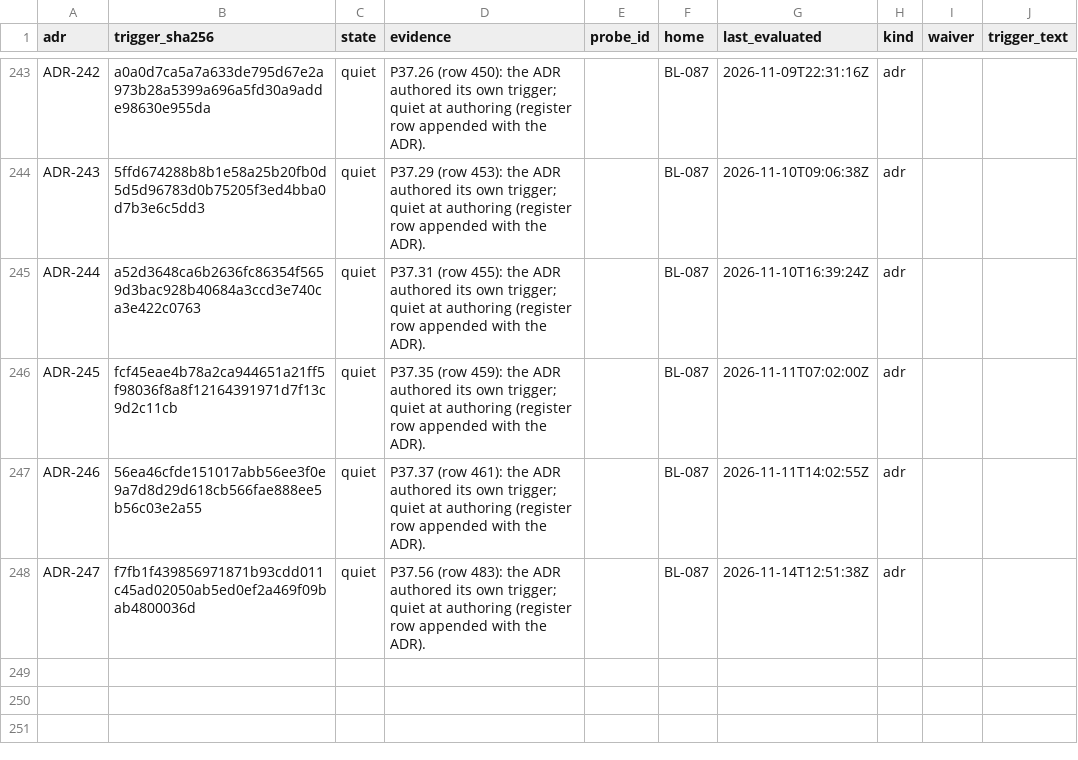
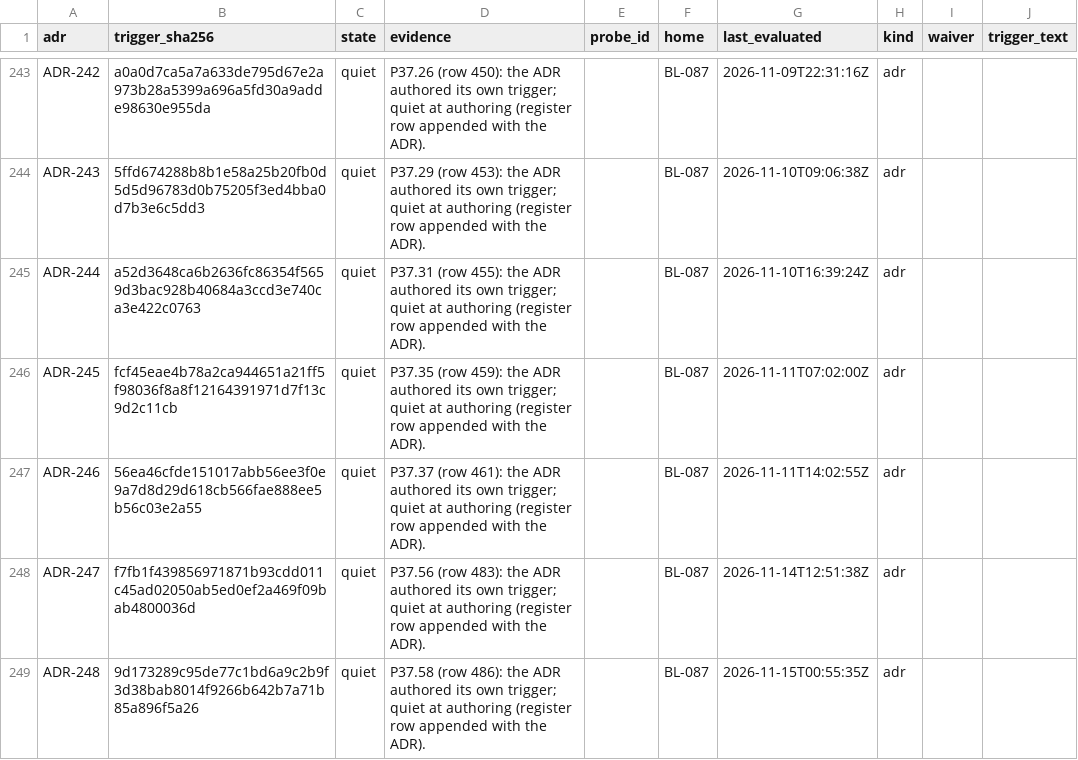
Before and after one commit to SteveVitali/Eleutheria, a CSV file: docs/build/reports/adr_triggers/ADR_TRIGGERS.csv, drawn as a sheet; only a part is shown, gaps mark what is left out.

```diff
--- a/docs/build/reports/adr_triggers/ADR_TRIGGERS.csv
+++ b/docs/build/reports/adr_triggers/ADR_TRIGGERS.csv
@@ -248 +248,2 @@ ADR-246,56ea46cfde151017abb56ee3f0e9a7d8d29d618cb566fae888ee5b56c03e2a55,quiet,P
 ADR-247,f7fb1f439856971871b93cdd011c45ad02050ab5ed0ef2a469f09bab4800036d,quiet,P37.56 (row 483): the ADR authored its own trigger; quiet at authoring (register row appended with the ADR).,,BL-087,2026-11-14T12:51:38Z,adr,,
+ADR-248,9d173289c95de77c1bd6a9c2b9f3d38bab8014f9266b642b7a71b85a896f5a26,quiet,"P37.58 (row 486): the ADR authored its own trigger; quiet at authoring (register row appended with the ADR).",,BL-087,2026-11-15T00:55:35Z,adr,,
```
Also changed, not shown: docs/build/BACKLOG.csv, docs/build/COVERAGE_MATRIX.csv, 14 other files.
